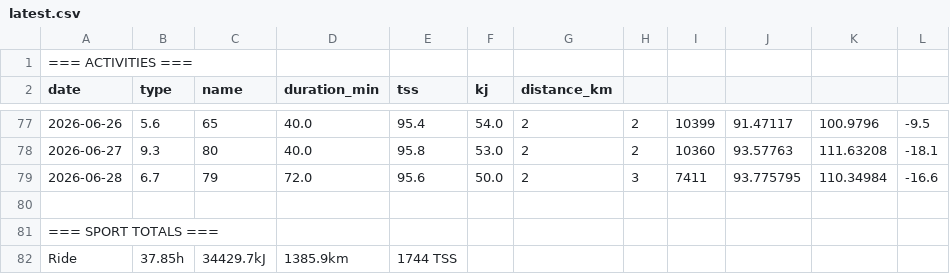
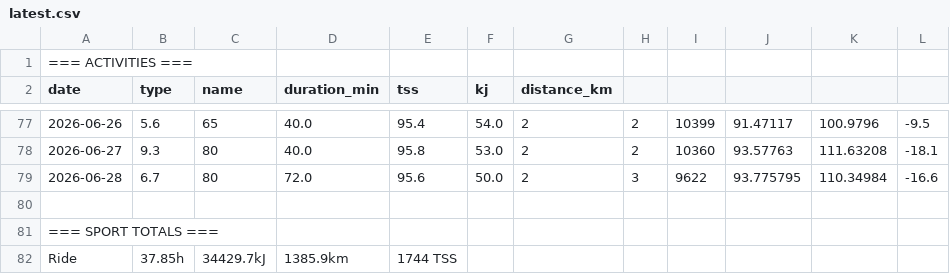
Before and after one commit to WielkiKrzych/Intervals-Section-11, a CSV file: latest.csv, drawn as a sheet; only a part is shown, gaps mark what is left out; the diff names each change by its address in the sheet, - before the commit and + after, or states it on an @@ line.

```diff
--- a/latest.csv
+++ b/latest.csv
-C79 (name): 79
+C79 (name): 80
-I79: 7411
+I79: 9622
```
Also changed, not shown: 3 other files.
